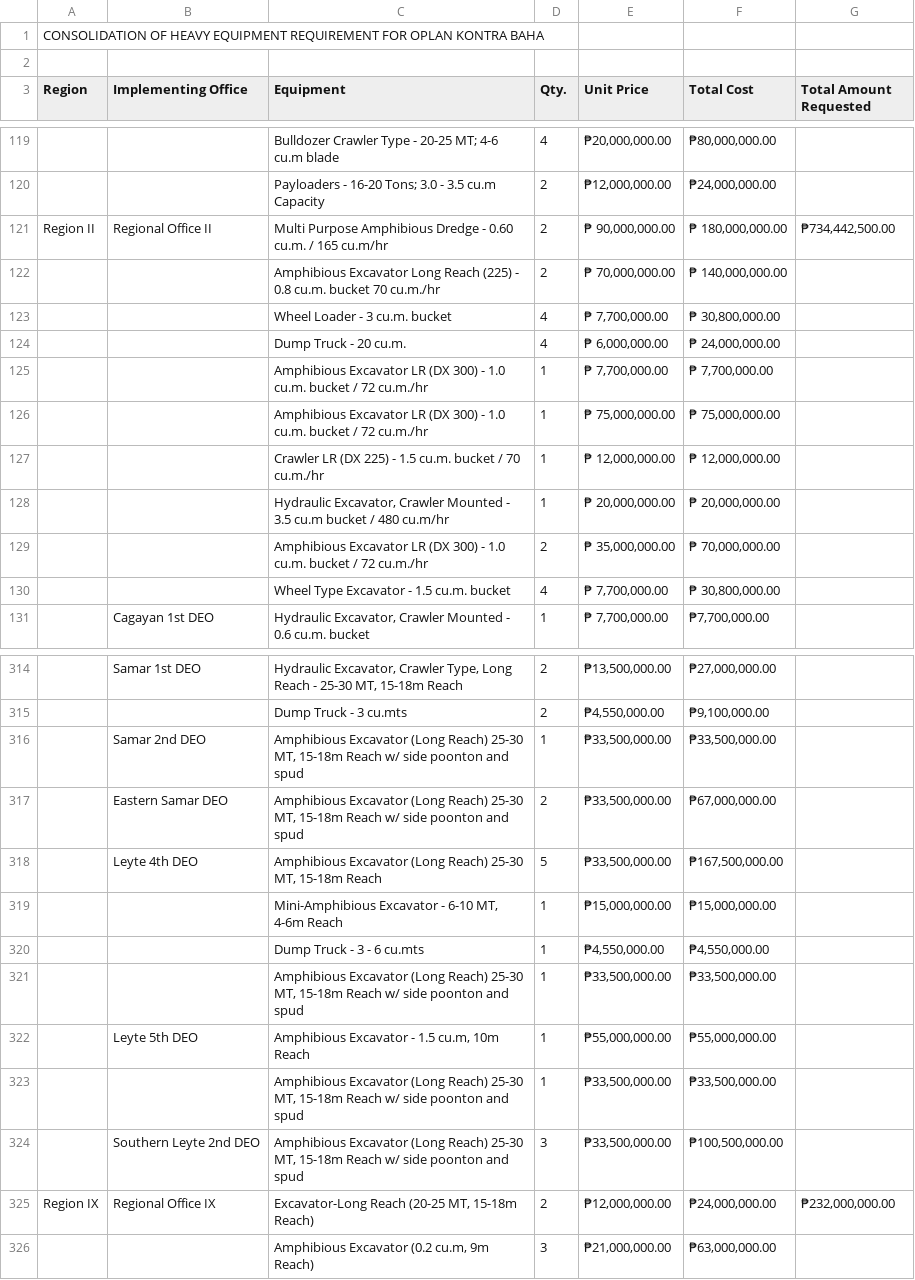
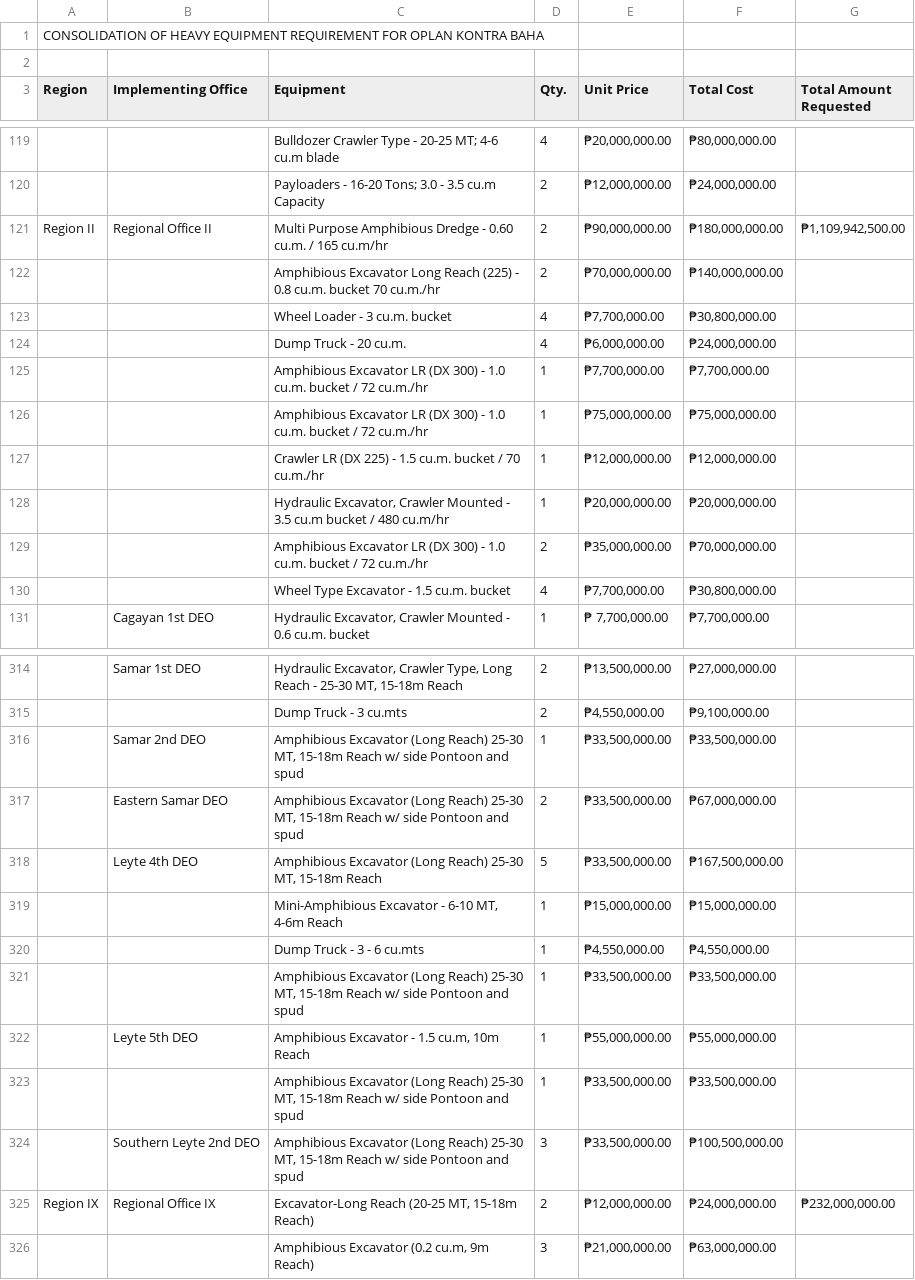
Before and after one commit to paran87/document-tracking, a CSV file: data/equipment.csv, drawn as a sheet; only a part is shown, gaps mark what is left out; the diff covers the shown part only; the diff names each change by its address in the sheet, - before the commit and + after, or states it on an @@ line.

```diff
--- a/data/equipment.csv
+++ b/data/equipment.csv
-E121 (Unit Price): ₱ 90,000,000.00
+E121 (Unit Price): ₱90,000,000.00
-F121 (Total Cost): ₱ 180,000,000.00
+F121 (Total Cost): ₱180,000,000.00
-G121 (Total Amount Requested): ₱734,442,500.00
+G121 (Total Amount Requested): ₱1,109,942,500.00
-E122 (Unit Price): ₱ 70,000,000.00
+E122 (Unit Price): ₱70,000,000.00
-F122 (Total Cost): ₱ 140,000,000.00
+F122 (Total Cost): ₱140,000,000.00
-E123 (Unit Price): ₱ 7,700,000.00
+E123 (Unit Price): ₱7,700,000.00
-F123 (Total Cost): ₱ 30,800,000.00
+F123 (Total Cost): ₱30,800,000.00
-E124 (Unit Price): ₱ 6,000,000.00
+E124 (Unit Price): ₱6,000,000.00
-F124 (Total Cost): ₱ 24,000,000.00
+F124 (Total Cost): ₱24,000,000.00
-E125 (Unit Price): ₱ 7,700,000.00
+E125 (Unit Price): ₱7,700,000.00
-F125 (Total Cost): ₱ 7,700,000.00
+F125 (Total Cost): ₱7,700,000.00
-E126 (Unit Price): ₱ 75,000,000.00
+E126 (Unit Price): ₱75,000,000.00
-F126 (Total Cost): ₱ 75,000,000.00
+F126 (Total Cost): ₱75,000,000.00
-E127 (Unit Price): ₱ 12,000,000.00
+E127 (Unit Price): ₱12,000,000.00
-F127 (Total Cost): ₱ 12,000,000.00
+F127 (Total Cost): ₱12,000,000.00
-E128 (Unit Price): ₱ 20,000,000.00
+E128 (Unit Price): ₱20,000,000.00
-F128 (Total Cost): ₱ 20,000,000.00
+F128 (Total Cost): ₱20,000,000.00
-E129 (Unit Price): ₱ 35,000,000.00
+E129 (Unit Price): ₱35,000,000.00
-F129 (Total Cost): ₱ 70,000,000.00
+F129 (Total Cost): ₱70,000,000.00
-E130 (Unit Price): ₱ 7,700,000.00
+E130 (Unit Price): ₱7,700,000.00
-F130 (Total Cost): ₱ 30,800,000.00
+F130 (Total Cost): ₱30,800,000.00
-C316:C317 (Equipment): …w/ side poonton and spud
+C316:C317 (Equipment): …w/ side Pontoon and spud
-C321 (Equipment): …w/ side poonton and spud
+C321 (Equipment): …w/ side Pontoon and spud
-C323:C324 (Equipment): …w/ side poonton and spud
+C323:C324 (Equipment): …w/ side Pontoon and spud
```
Also changed, not shown: 26 edited cells elsewhere in this file, 1 other file.
